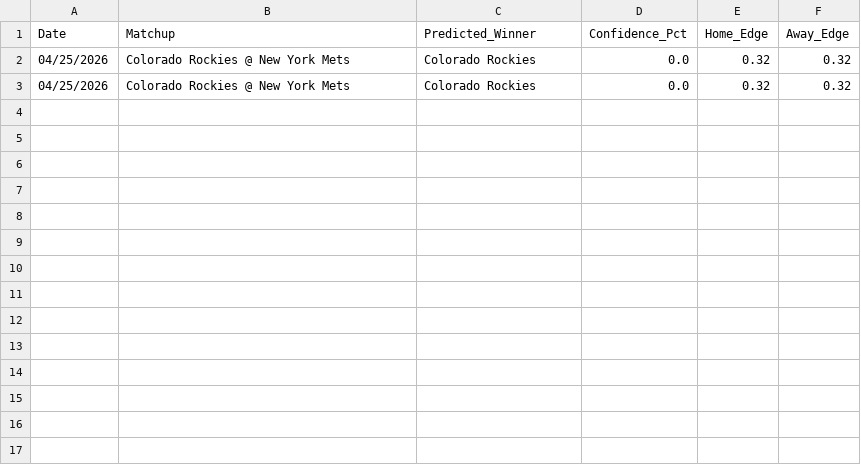
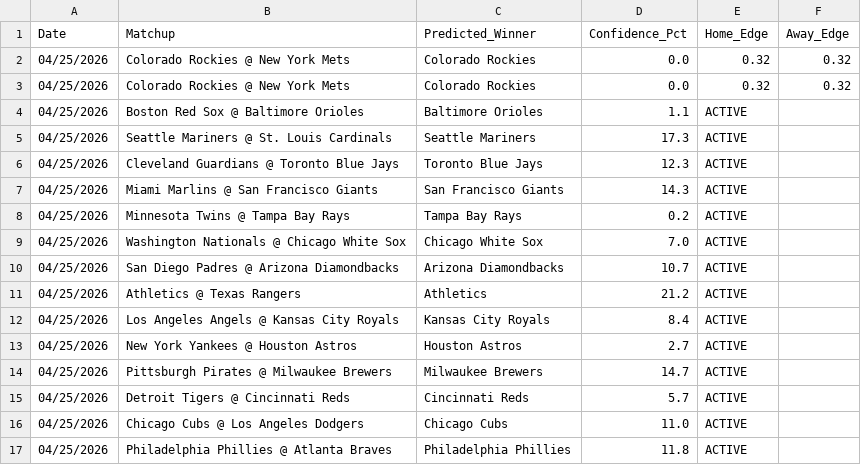
Before and after one commit to HHRUS90/mlb-edge-analyzer, a CSV file: prediction_history.csv, drawn as a sheet.

```diff
--- a/prediction_history.csv
+++ b/prediction_history.csv
@@ -3 +3,15 @@ Date,Matchup,Predicted_Winner,Confidence_Pct,Home_Edge,Away_Edge
 04/25/2026,Colorado Rockies @ New York Mets,Colorado Rockies,0.0,0.32,0.32
+04/25/2026,Boston Red Sox @ Baltimore Orioles,Baltimore Orioles,1.1,ACTIVE
+04/25/2026,Seattle Mariners @ St. Louis Cardinals,Seattle Mariners,17.3,ACTIVE
+04/25/2026,Cleveland Guardians @ Toronto Blue Jays,Toronto Blue Jays,12.3,ACTIVE
+04/25/2026,Miami Marlins @ San Francisco Giants,San Francisco Giants,14.3,ACTIVE
+04/25/2026,Minnesota Twins @ Tampa Bay Rays,Tampa Bay Rays,0.2,ACTIVE
+04/25/2026,Washington Nationals @ Chicago White Sox,Chicago White Sox,7.0,ACTIVE
+04/25/2026,San Diego Padres @ Arizona Diamondbacks,Arizona Diamondbacks,10.7,ACTIVE
+04/25/2026,Athletics @ Texas Rangers,Athletics,21.2,ACTIVE
+04/25/2026,Los Angeles Angels @ Kansas City Royals,Kansas City Royals,8.4,ACTIVE
+04/25/2026,New York Yankees @ Houston Astros,Houston Astros,2.7,ACTIVE
+04/25/2026,Pittsburgh Pirates @ Milwaukee Brewers,Milwaukee Brewers,14.7,ACTIVE
+04/25/2026,Detroit Tigers @ Cincinnati Reds,Cincinnati Reds,5.7,ACTIVE
+04/25/2026,Chicago Cubs @ Los Angeles Dodgers,Chicago Cubs,11.0,ACTIVE
+04/25/2026,Philadelphia Phillies @ Atlanta Braves,Philadelphia Phillies,11.8,ACTIVE
```
